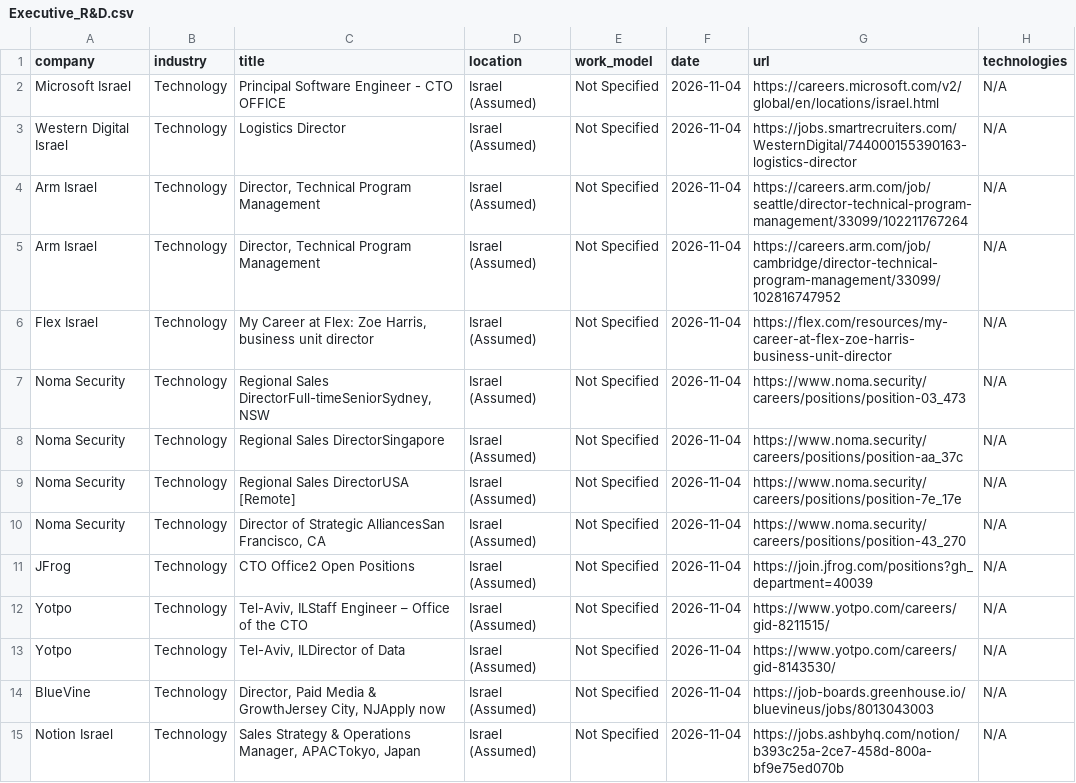
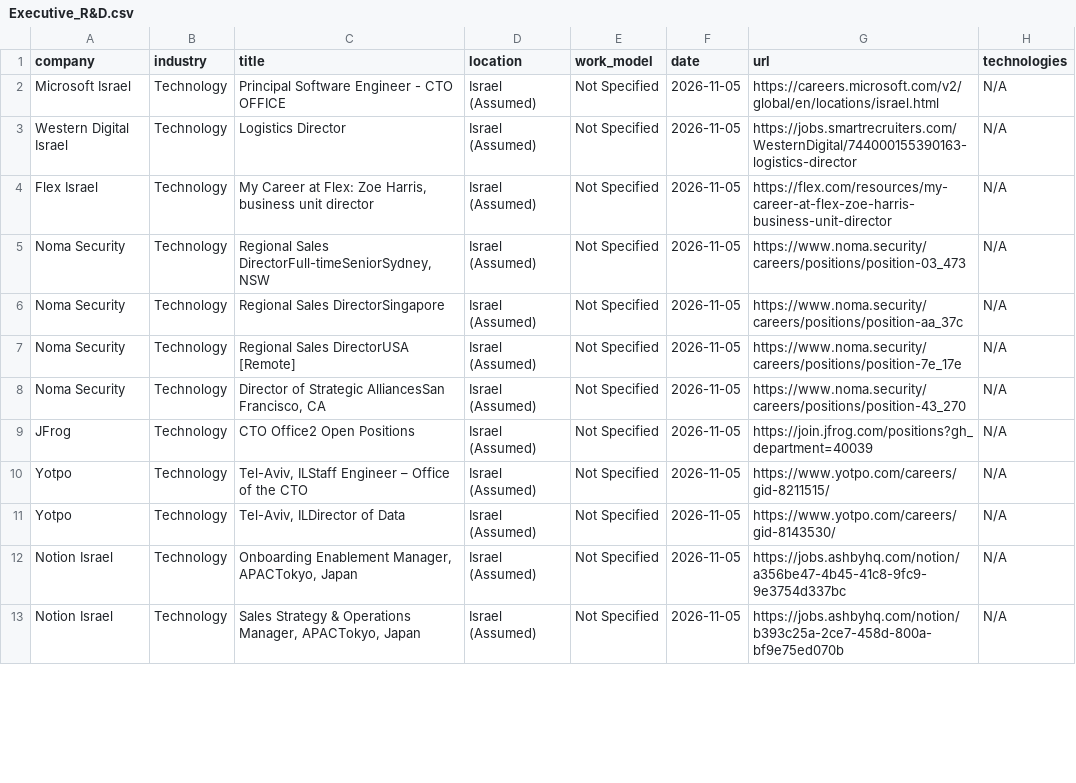
Before and after one commit to SKleeblatt/Kleeblatt-job-board, a CSV file: jobs/Executive_R&D.csv, drawn as a sheet; only a part is shown; the diff covers the shown part only.

```diff
--- a/jobs/Executive_R&D.csv
+++ b/jobs/Executive_R&D.csv
@@ -1,15 +1,13 @@
 company,industry,title,location,work_model,date,url,technologies
-Microsoft Israel,Technology,Principal Software Engineer - CTO OFFICE,Israel (Assumed),Not Specified,2026-11-04,https://careers.microsoft.com/v2/global/en/locations/israel.html,N/A
-Western Digital Israel,Technology,Logistics Director,Israel (Assumed),Not Specified,2026-11-04,https://jobs.smartrecruiters.com/WesternDigital/744000155390163-logistics-director,N/A
-Arm Israel,Technology,"Director, Technical Program Management",Israel (Assumed),Not Specified,2026-11-04,https://careers.arm.com/job/seattle/director-technical-program-management/33099/102211767264,N/A
-Arm Israel,Technology,"Director, Technical Program Management",Israel (Assumed),Not Specified,2026-11-04,https://careers.arm.com/job/cambridge/director-technical-program-management/33099/102816747952,N/A
-Flex Israel,Technology,"My Career at Flex: Zoe Harris, business unit director",Israel (Assumed),Not Specified,2026-11-04,https://flex.com/resources/my-career-at-flex-zoe-harris-business-unit-director,N/A
-Noma Security,Technology,"Regional Sales DirectorFull-timeSeniorSydney, NSW",Israel (Assumed),Not Specified,2026-11-04,https://www.noma.security/careers/positions/position-03_473,N/A
-Noma Security,Technology,Regional Sales DirectorSingapore,Israel (Assumed),Not Specified,2026-11-04,https://www.noma.security/careers/positions/position-aa_37c,N/A
-Noma Security,Technology,Regional Sales DirectorUSA [Remote],Israel (Assumed),Not Specified,2026-11-04,https://www.noma.security/careers/positions/position-7e_17e,N/A
-Noma Security,Technology,"Director of Strategic AlliancesSan Francisco, CA",Israel (Assumed),Not Specified,2026-11-04,https://www.noma.security/careers/positions/position-43_270,N/A
-JFrog,Technology,CTO Office2 Open Positions,Israel (Assumed),Not Specified,2026-11-04,https://join.jfrog.com/positions?gh_department=40039,N/A
-Yotpo,Technology,"Tel-Aviv, ILStaff Engineer – Office of the CTO",Israel (Assumed),Not Specified,2026-11-04,https://www.yotpo.com/careers/gid-8211515/,N/A
-Yotpo,Technology,"Tel-Aviv, ILDirector of Data",Israel (Assumed),Not Specified,2026-11-04,https://www.yotpo.com/careers/gid-8143530/,N/A
-BlueVine,Technology,"Director, Paid Media & GrowthJersey City, NJApply now",Israel (Assumed),Not Specified,2026-11-04,https://job-boards.greenhouse.io/bluevineus/jobs/8013043003,N/A
-Notion Israel,Technology,"Sales Strategy & Operations Manager, APACTokyo, Japan",Israel (Assumed),Not Specified,2026-11-04,https://jobs.ashbyhq.com/notion/b393c25a-2ce7-458d-800a-bf9e75ed070b,N/A
+Microsoft Israel,Technology,Principal Software Engineer - CTO OFFICE,Israel (Assumed),Not Specified,2026-11-05,https://careers.microsoft.com/v2/global/en/locations/israel.html,N/A
+Western Digital Israel,Technology,Logistics Director,Israel (Assumed),Not Specified,2026-11-05,https://jobs.smartrecruiters.com/WesternDigital/744000155390163-logistics-director,N/A
+Flex Israel,Technology,"My Career at Flex: Zoe Harris, business unit director",Israel (Assumed),Not Specified,2026-11-05,https://flex.com/resources/my-career-at-flex-zoe-harris-business-unit-director,N/A
+Noma Security,Technology,"Regional Sales DirectorFull-timeSeniorSydney, NSW",Israel (Assumed),Not Specified,2026-11-05,https://www.noma.security/careers/positions/position-03_473,N/A
+Noma Security,Technology,Regional Sales DirectorSingapore,Israel (Assumed),Not Specified,2026-11-05,https://www.noma.security/careers/positions/position-aa_37c,N/A
+Noma Security,Technology,Regional Sales DirectorUSA [Remote],Israel (Assumed),Not Specified,2026-11-05,https://www.noma.security/careers/positions/position-7e_17e,N/A
+Noma Security,Technology,"Director of Strategic AlliancesSan Francisco, CA",Israel (Assumed),Not Specified,2026-11-05,https://www.noma.security/careers/positions/position-43_270,N/A
+JFrog,Technology,CTO Office2 Open Positions,Israel (Assumed),Not Specified,2026-11-05,https://join.jfrog.com/positions?gh_department=40039,N/A
+Yotpo,Technology,"Tel-Aviv, ILStaff Engineer – Office of the CTO",Israel (Assumed),Not Specified,2026-11-05,https://www.yotpo.com/careers/gid-8211515/,N/A
+Yotpo,Technology,"Tel-Aviv, ILDirector of Data",Israel (Assumed),Not Specified,2026-11-05,https://www.yotpo.com/careers/gid-8143530/,N/A
+Notion Israel,Technology,"Onboarding Enablement Manager, APACTokyo, Japan",Israel (Assumed),Not Specified,2026-11-05,https://jobs.ashbyhq.com/notion/a356be47-4b45-41c8-9fc9-9e3754d337bc,N/A
+Notion Israel,Technology,"Sales Strategy & Operations Manager, APACTokyo, Japan",Israel (Assumed),Not Specified,2026-11-05,https://jobs.ashbyhq.com/notion/b393c25a-2ce7-458d-800a-bf9e75ed070b,N/A
```
Also changed, not shown: 1 added row, 1 removed row and 11 edited cells elsewhere in this file, jobs/data.csv, jobs/data_science.csv, 16 other files.
